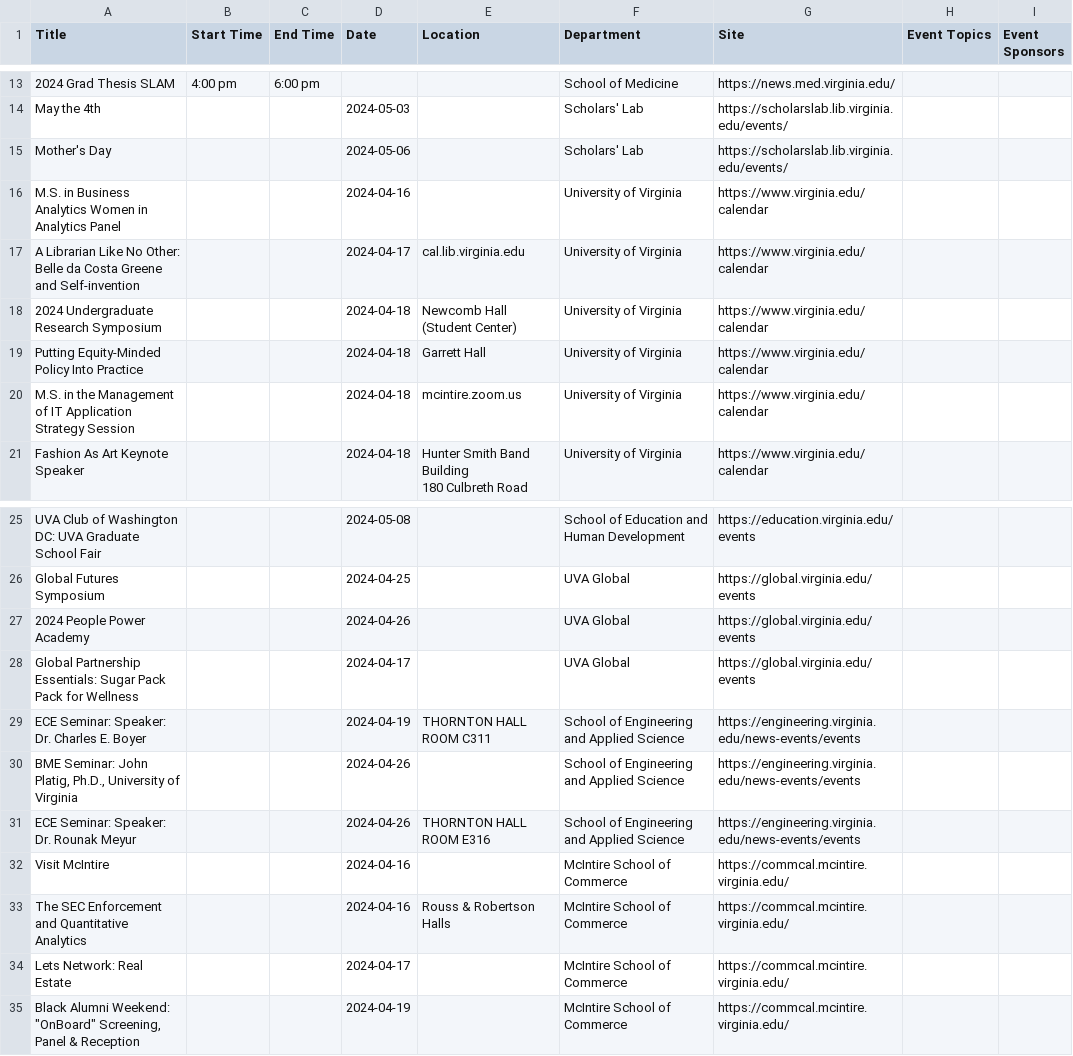
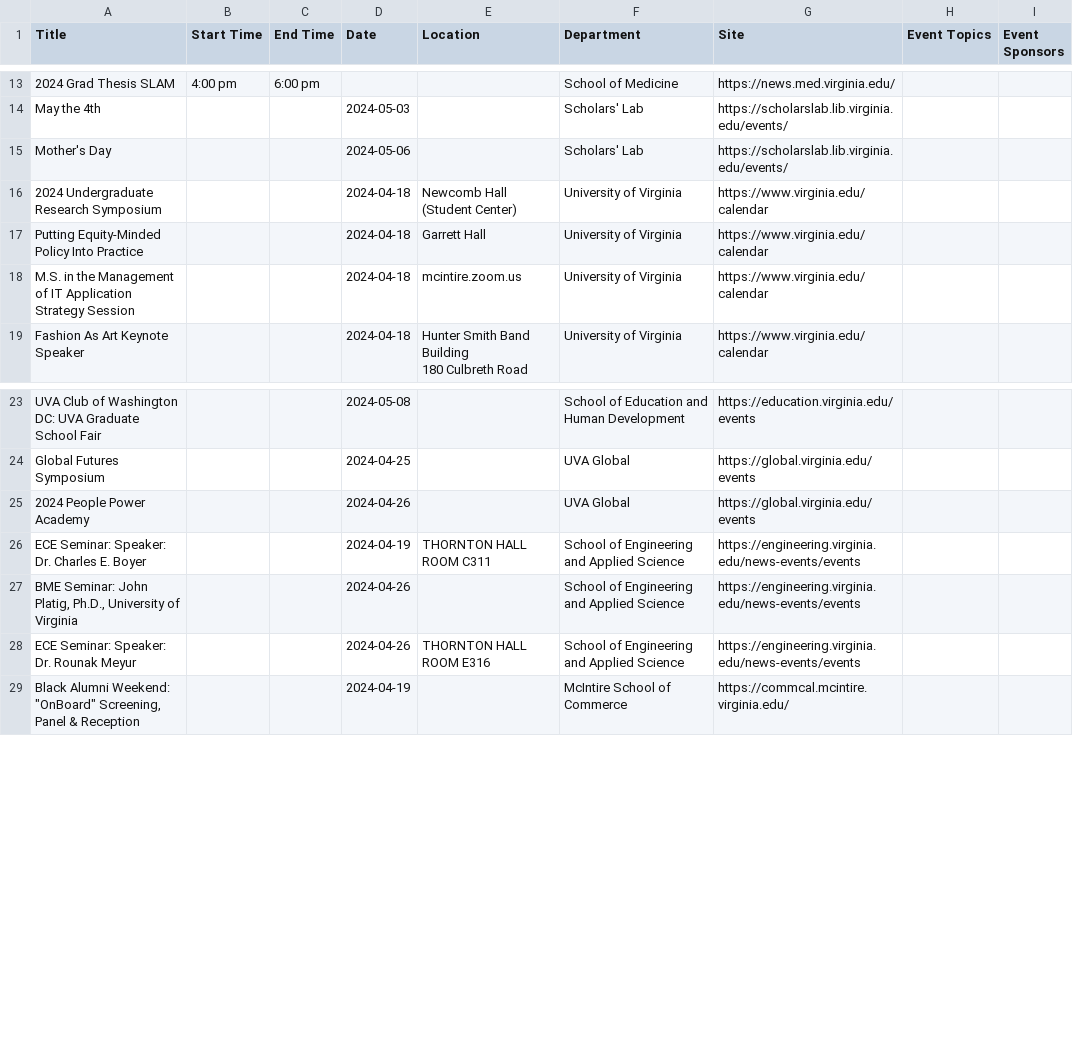
Before and after one commit to alzox/html2ai2json, a CSV file: allevents_csv/nan_events.csv, drawn as a sheet; only a part is shown, gaps mark what is left out.

```diff
--- a/allevents_csv/nan_events.csv
+++ b/allevents_csv/nan_events.csv
@@ -15,4 +15,2 @@ May the 4th,,,2024-05-03,,Scholars' Lab,https://scholarslab.lib.virginia.edu/eve
 Mother's Day,,,2024-05-06,,Scholars' Lab,https://scholarslab.lib.virginia.edu/events/,,
-M.S. in Business Analytics Women in Analytics Panel,,,2024-04-16,,University of Virginia,https://www.virginia.edu/calendar,,
-A Librarian Like No Other: Belle da Costa Greene and Self-invention,,,2024-04-17,cal.lib.virginia.edu,University of Virginia,https://www.virginia.edu/calendar,,
 2024 Undergraduate Research Symposium,,,2024-04-18,Newcomb Hall (Student Center),University of Virginia,https://www.virginia.edu/calendar,,
@@ -28,3 +26,2 @@ Global Futures Symposium,,,2024-04-25,,UVA Global,https://global.virginia.edu/ev
 2024 People Power Academy,,,2024-04-26,,UVA Global,https://global.virginia.edu/events,,
-Global Partnership Essentials: Sugar Pack  Pack for Wellness,,,2024-04-17,,UVA Global,https://global.virginia.edu/events,,
 ECE Seminar: Speaker: Dr. Charles E. Boyer,,,2024-04-19,THORNTON HALL ROOM C311,School of Engineering and Applied Science,https://engineering.virginia.edu/news-events/events,,
@@ -32,5 +29,2 @@ ECE Seminar: Speaker: Dr. Charles E. Boyer,,,2024-04-19,THORNTON HALL ROOM C311,
 ECE Seminar: Speaker: Dr. Rounak Meyur,,,2024-04-26,THORNTON HALL ROOM E316,School of Engineering and Applied Science,https://engineering.virginia.edu/news-events/events,,
-Visit McIntire,,,2024-04-16,,McIntire School of Commerce,https://commcal.mcintire.virginia.edu/,,
-The SEC Enforcement and Quantitative Analytics,,,2024-04-16,Rouss & Robertson Halls,McIntire School of Commerce,https://commcal.mcintire.virginia.edu/,,
-Lets Network: Real Estate,,,2024-04-17,,McIntire School of Commerce,https://commcal.mcintire.virginia.edu/,,
 "Black Alumni Weekend: ""OnBoard"" Screening, Panel & Reception",,,2024-04-19,,McIntire School of Commerce,https://commcal.mcintire.virginia.edu/,,
```
Also changed, not shown: allevents_csv/all_events.csv, 2 other files.
